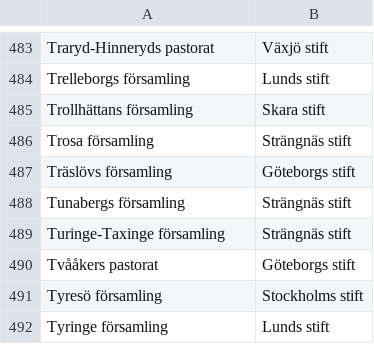
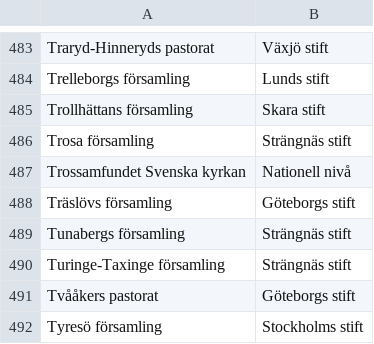
Before and after one commit to Armandur/svk-api-playground, a CSV file: unit-api/data/ekonomiska_enheter.csv, drawn as a sheet; only a part is shown, gaps mark what is left out; the shorter side is filled out with more unchanged rows.

Commit message:
Lägg till webbsida och Trossamfundet/ITF/Övrig-markeringar i unit-api
Sidan listar de ekonomiska enheterna grupperade per stift (live från
/api/units/-proxyn) med sök och typ-filter. Trossamfundet Svenska
kyrkan inkluderas som unitId=1 (CMS-namnet "Kyrkokansliet - Ägarweb"
ersätts vid presentation), och de fyra icke-territoriella
församlingar som har egen ekonomi (ITF) samt två övriga samfälligheter
(Göteborgs begravningssamfällighet, Samfälligheten Gotlands kyrkor)
får särskilda badges.

```diff
--- a/unit-api/data/ekonomiska_enheter.csv
+++ b/unit-api/data/ekonomiska_enheter.csv
@@ -486,2 +486,3 @@ Trollhättans församling;Skara stift
 Trosa församling;Strängnäs stift
+Trossamfundet Svenska kyrkan;Nationell nivå
 Träslövs församling;Göteborgs stift
```
Also changed, not shown: 2 other files.
